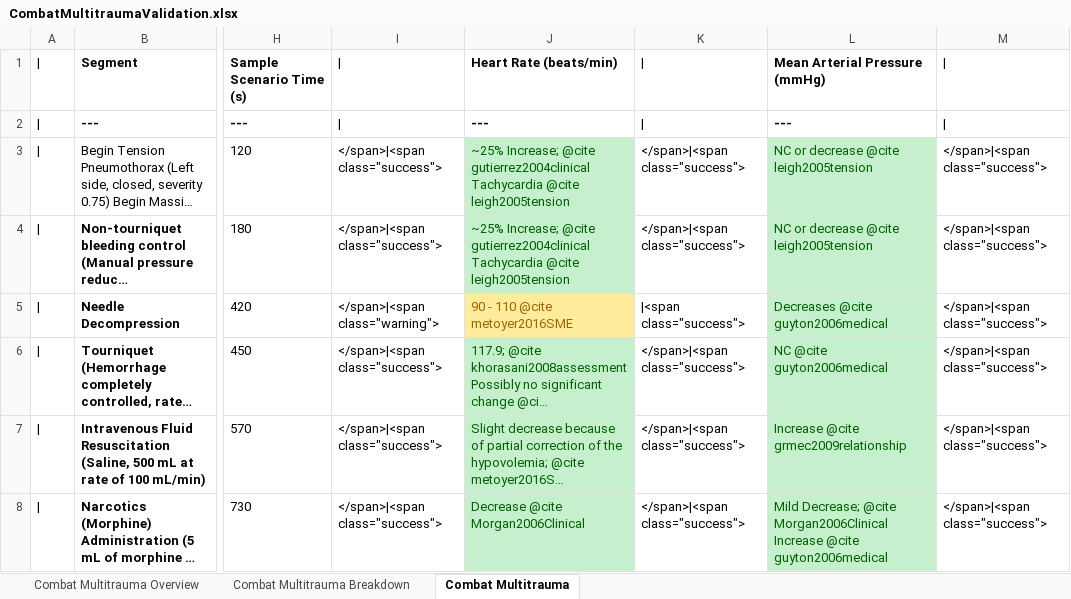
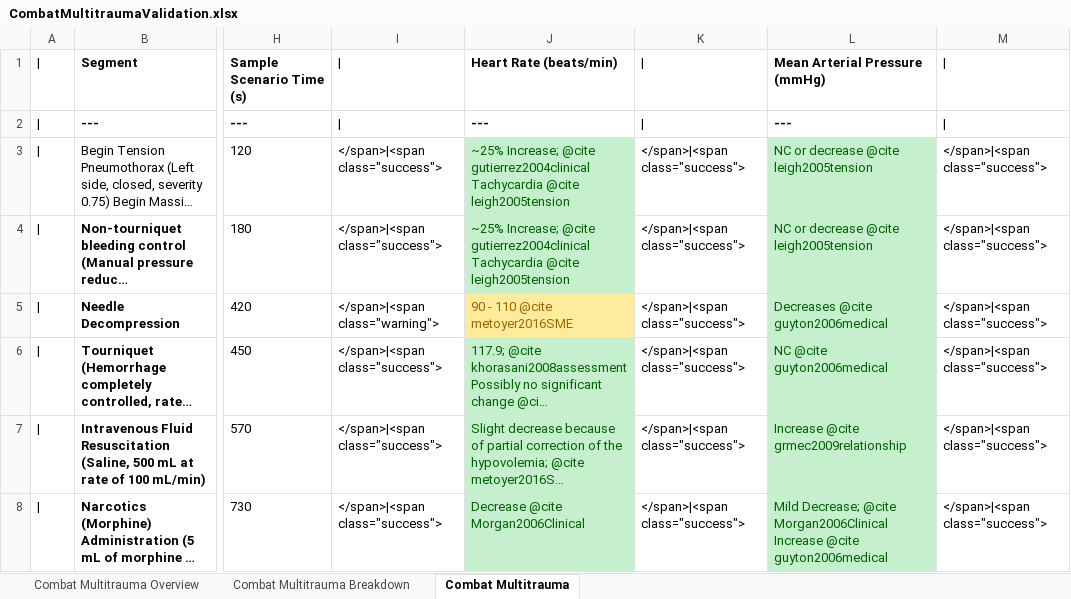
Before and after one commit to shawnhuyiwen/pulse, an Excel workbook: data/human/adult/validation/Scenarios/Showcases/CombatMultitraumaValidation.xlsx, sheet Combat Multitrauma, drawn as a sheet; only a part is shown, gaps mark what is left out; long unchanged cells end in …; values as stored, in another font and other column widths than the file's, no borders; the diff names each change by its address in the sheet, - before the commit and + after, or states it on an @@ line.

```diff
--- a/data/human/adult/validation/Scenarios/Showcases/CombatMultitraumaValidation.xlsx (sheet Combat Multitrauma)
+++ b/data/human/adult/validation/Scenarios/Showcases/CombatMultitraumaValidation.xlsx (sheet Combat Multitrauma)
-K5: |<span class="success">
+K5: </span>|<span class="success">
```
Also changed, not shown: data/human/adult/validation/Scenarios/Showcases/HeatStrokeValidation.xlsx, 1 other file.
